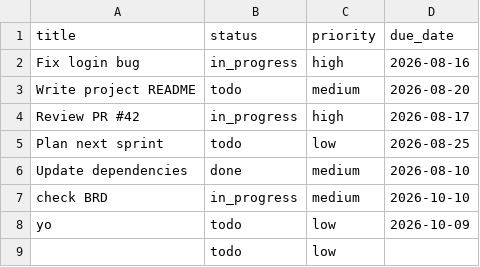
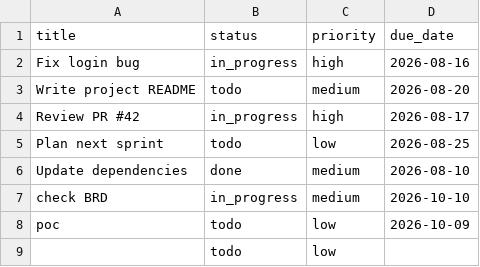
Before and after one commit to MohammedHalawani/quick-test, a CSV file: quick.csv, drawn as a sheet.

Commit message:
Update tasks via agent

```diff
--- a/quick.csv
+++ b/quick.csv
@@ -7,3 +7,3 @@ Update dependencies,done,medium,2026-08-10
 check BRD,in_progress,medium,2026-10-10
-yo,todo,low,2026-10-09
+poc,todo,low,2026-10-09
 ,todo,low,
```
